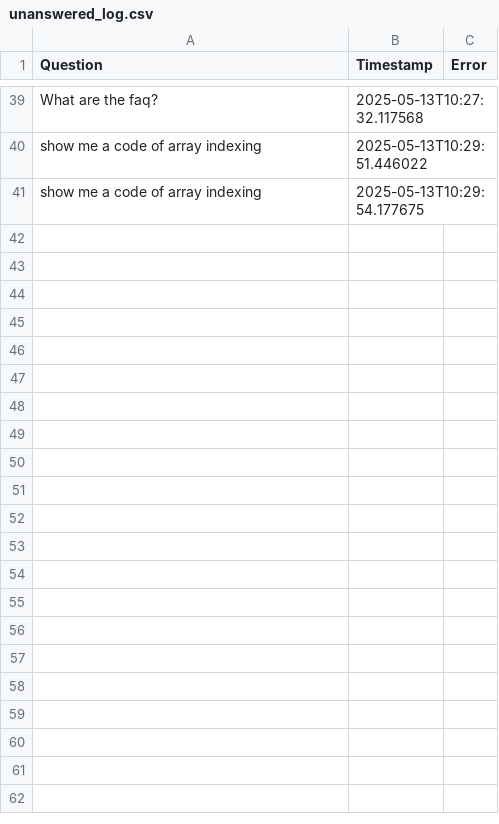
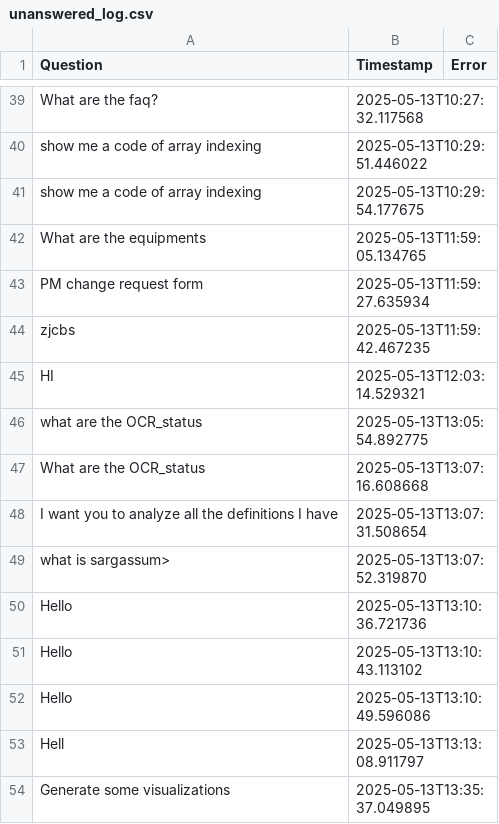
Before and after one commit to 000mehedi/PM-team-chatbot, a CSV file: backend/data/unanswered_log.csv, drawn as a sheet; only a part is shown, gaps mark what is left out; the diff names each change by its address in the sheet, - before the commit and + after, or states it on an @@ line.

```diff
--- a/backend/data/unanswered_log.csv
+++ b/backend/data/unanswered_log.csv
+row 42: What are the equipments | 2025-05-13T11:59:05.134765
+row 43: PM change request form | 2025-05-13T11:59:27.635934
+row 44: zjcbs | 2025-05-13T11:59:42.467235
+row 45: HI | 2025-05-13T12:03:14.529321
+row 46: what are the OCR_status | 2025-05-13T13:05:54.892775
+row 47: What are the OCR_status | 2025-05-13T13:07:16.608668
+row 48: I want you to analyze all the definitions I have | 2025-05-13T13:07:31.508654
+row 49: what is sargassum> | 2025-05-13T13:07:52.319870
+row 50: Hello | 2025-05-13T13:10:36.721736
+row 51: Hello | 2025-05-13T13:10:43.113102
+row 52: Hello | 2025-05-13T13:10:49.596086
+row 53: Hell | 2025-05-13T13:13:08.911797
+row 54: Generate some visualizations | 2025-05-13T13:35:37.049895
```
Also changed, not shown: 8 other files.
